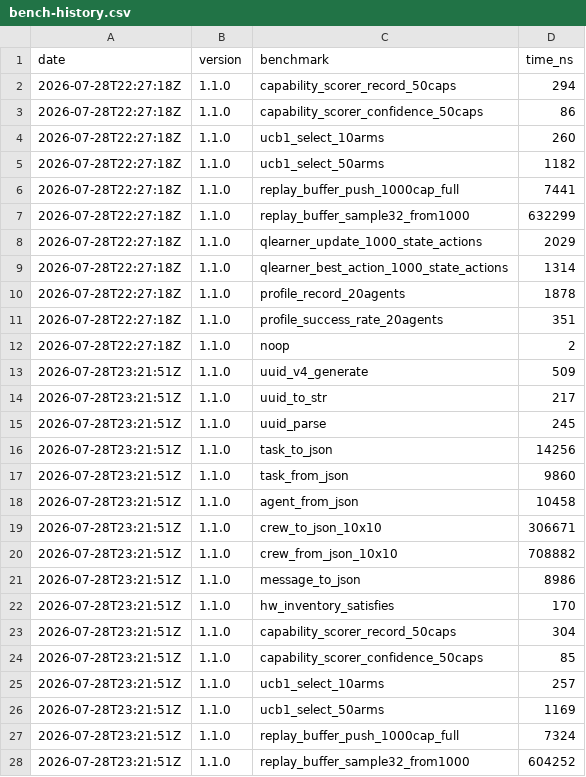
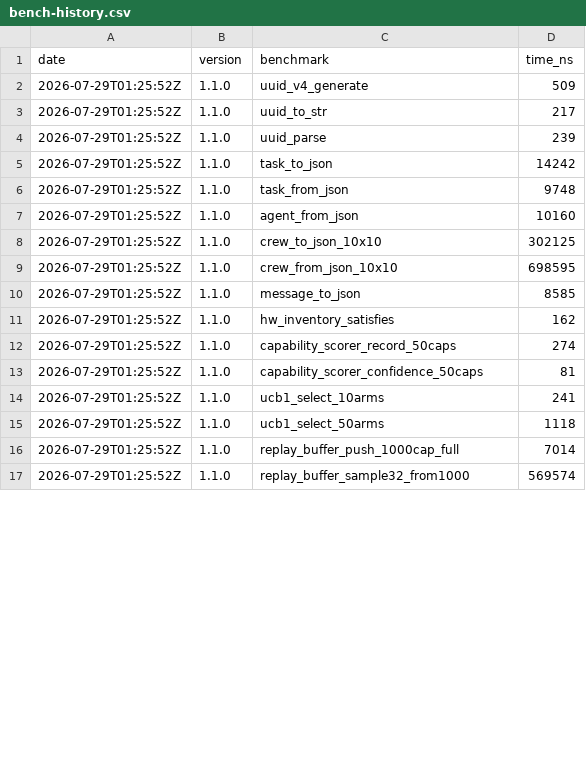
Before and after one commit to MacCracken/agnosai, a CSV file: bench-history.csv, drawn as a sheet; only a part is shown; the diff covers the shown part only.

```diff
--- a/bench-history.csv
+++ b/bench-history.csv
@@ -1,28 +1,17 @@
 date,version,benchmark,time_ns
-2026-07-28T22:27:18Z,1.1.0,capability_scorer_record_50caps,294
-2026-07-28T22:27:18Z,1.1.0,capability_scorer_confidence_50caps,86
-2026-07-28T22:27:18Z,1.1.0,ucb1_select_10arms,260
-2026-07-28T22:27:18Z,1.1.0,ucb1_select_50arms,1182
-2026-07-28T22:27:18Z,1.1.0,replay_buffer_push_1000cap_full,7441
-2026-07-28T22:27:18Z,1.1.0,replay_buffer_sample32_from1000,632299
-2026-07-28T22:27:18Z,1.1.0,qlearner_update_1000_state_actions,2029
-2026-07-28T22:27:18Z,1.1.0,qlearner_best_action_1000_state_actions,1314
-2026-07-28T22:27:18Z,1.1.0,profile_record_20agents,1878
-2026-07-28T22:27:18Z,1.1.0,profile_success_rate_20agents,351
-2026-07-28T22:27:18Z,1.1.0,noop,2
-2026-07-28T23:21:51Z,1.1.0,uuid_v4_generate,509
-2026-07-28T23:21:51Z,1.1.0,uuid_to_str,217
-2026-07-28T23:21:51Z,1.1.0,uuid_parse,245
-2026-07-28T23:21:51Z,1.1.0,task_to_json,14256
-2026-07-28T23:21:51Z,1.1.0,task_from_json,9860
-2026-07-28T23:21:51Z,1.1.0,agent_from_json,10458
-2026-07-28T23:21:51Z,1.1.0,crew_to_json_10x10,306671
-2026-07-28T23:21:51Z,1.1.0,crew_from_json_10x10,708882
-2026-07-28T23:21:51Z,1.1.0,message_to_json,8986
-2026-07-28T23:21:51Z,1.1.0,hw_inventory_satisfies,170
-2026-07-28T23:21:51Z,1.1.0,capability_scorer_record_50caps,304
-2026-07-28T23:21:51Z,1.1.0,capability_scorer_confidence_50caps,85
-2026-07-28T23:21:51Z,1.1.0,ucb1_select_10arms,257
-2026-07-28T23:21:51Z,1.1.0,ucb1_select_50arms,1169
-2026-07-28T23:21:51Z,1.1.0,replay_buffer_push_1000cap_full,7324
-2026-07-28T23:21:51Z,1.1.0,replay_buffer_sample32_from1000,604252
+2026-07-29T01:25:52Z,1.1.0,uuid_v4_generate,509
+2026-07-29T01:25:52Z,1.1.0,uuid_to_str,217
+2026-07-29T01:25:52Z,1.1.0,uuid_parse,239
+2026-07-29T01:25:52Z,1.1.0,task_to_json,14242
+2026-07-29T01:25:52Z,1.1.0,task_from_json,9748
+2026-07-29T01:25:52Z,1.1.0,agent_from_json,10160
+2026-07-29T01:25:52Z,1.1.0,crew_to_json_10x10,302125
+2026-07-29T01:25:52Z,1.1.0,crew_from_json_10x10,698595
+2026-07-29T01:25:52Z,1.1.0,message_to_json,8585
+2026-07-29T01:25:52Z,1.1.0,hw_inventory_satisfies,162
+2026-07-29T01:25:52Z,1.1.0,capability_scorer_record_50caps,274
+2026-07-29T01:25:52Z,1.1.0,capability_scorer_confidence_50caps,81
+2026-07-29T01:25:52Z,1.1.0,ucb1_select_10arms,241
+2026-07-29T01:25:52Z,1.1.0,ucb1_select_50arms,1118
+2026-07-29T01:25:52Z,1.1.0,replay_buffer_push_1000cap_full,7014
+2026-07-29T01:25:52Z,1.1.0,replay_buffer_sample32_from1000,569574
```
Also changed, not shown: 6 added rows and 9 edited cells elsewhere in this file, 14 other files.
